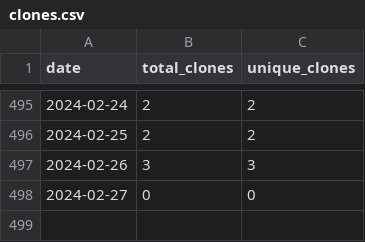
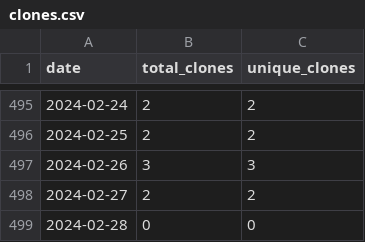
Before and after one commit to merrymitch/COMP3500, a CSV file: .traffic/clones.csv, drawn as a sheet; only a part is shown, gaps mark what is left out.

Commit message:
Updating repository traffic

```diff
--- a/.traffic/clones.csv
+++ b/.traffic/clones.csv
@@ -497,2 +497,3 @@ date,total_clones,unique_clones
 2024-02-26,3,3
-2024-02-27,0,0
+2024-02-27,2,2
+2024-02-28,0,0
```
Also changed, not shown: .traffic/views.csv, 3 other files.
